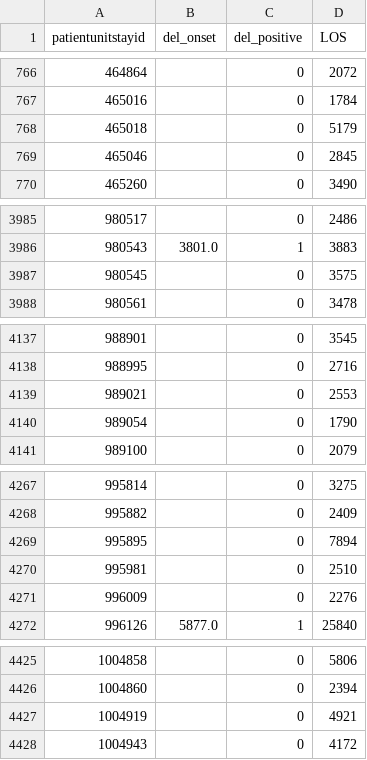
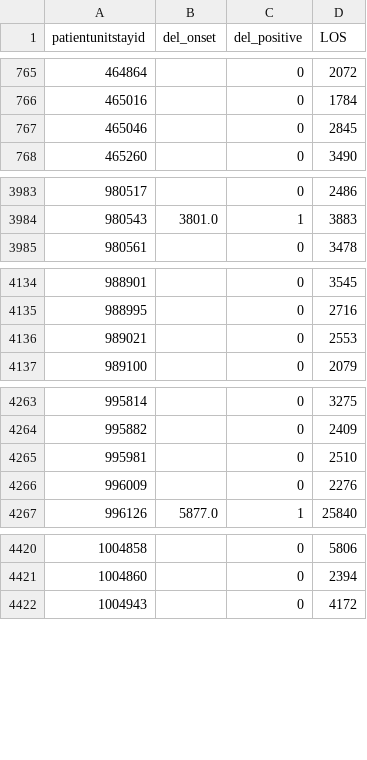
Before and after one commit to ryanlu41/delirium, a CSV file: First 24 Hour/Dataset/first_24hr_prediction_dataset.csv, drawn as a sheet; only a part is shown, gaps mark what is left out; the diff covers the shown part only; the diff names each change by its address in the sheet, - before the commit and + after, or states it on an @@ line.

```diff
--- a/First 24 Hour/Dataset/first_24hr_prediction_dataset.csv
+++ b/First 24 Hour/Dataset/first_24hr_prediction_dataset.csv
-row 768: 465018 |  | 0 | 5179
-row 3987: 980545 |  | 0 | 3575
-row 4140: 989054 |  | 0 | 1790
-row 4269: 995895 |  | 0 | 7894
-row 4427: 1004919 |  | 0 | 4921
```
Also changed, not shown: 36 removed rows elsewhere in this file, 1 other file.
